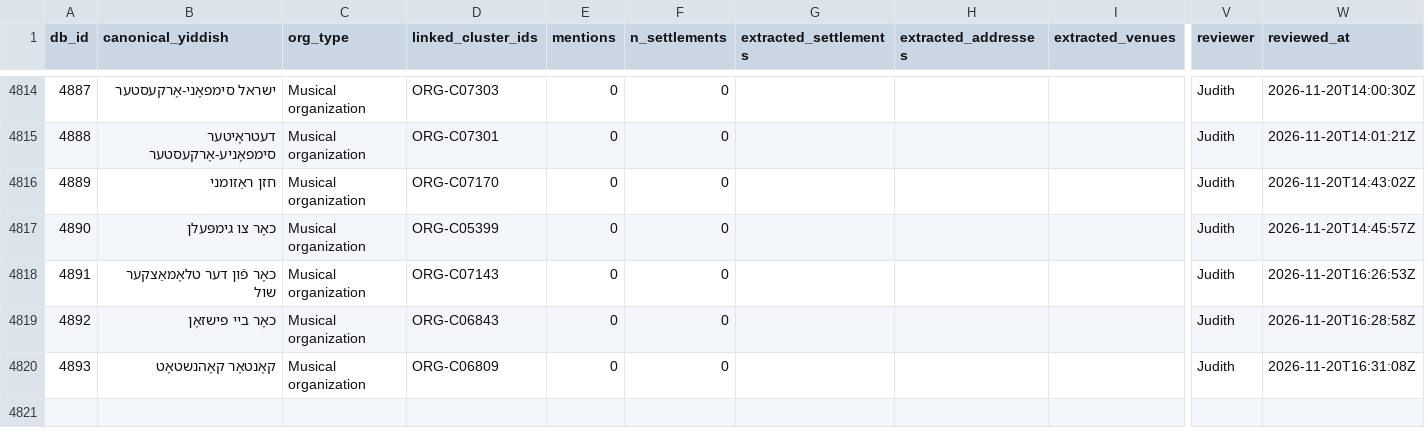
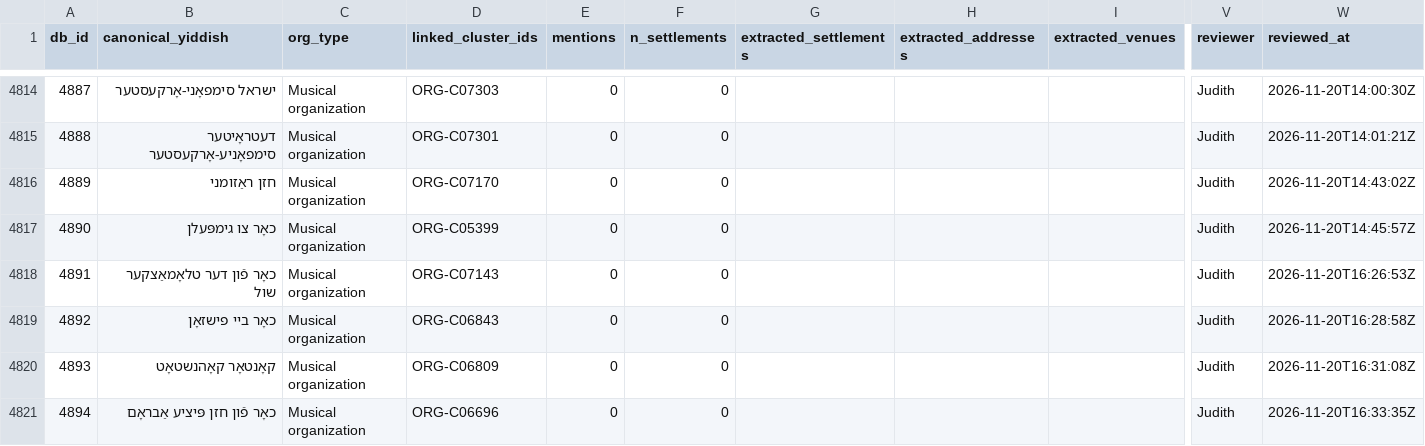
Before and after one commit to sinairusinek/Dybbuk, a TSV file: Zylbercweig/organizations/org_addresses_review.tsv, drawn as a sheet; only a part is shown, gaps mark what is left out; rows hold the shown columns only; the diff names each change by its address in the sheet, - before the commit and + after, or states it on an @@ line.

Commit message:
chore: append new org 4894 to addresses

```diff
--- a/Zylbercweig/organizations/org_addresses_review.tsv
+++ b/Zylbercweig/organizations/org_addresses_review.tsv
+row 4821: 4894 | כאָר פֿון חזן פּיציע אַבראָם | Musical organization | ORG-C06696 | 0 | 0 |  |  |  | Judith | 2026-11-20T16:33:35Z
```
